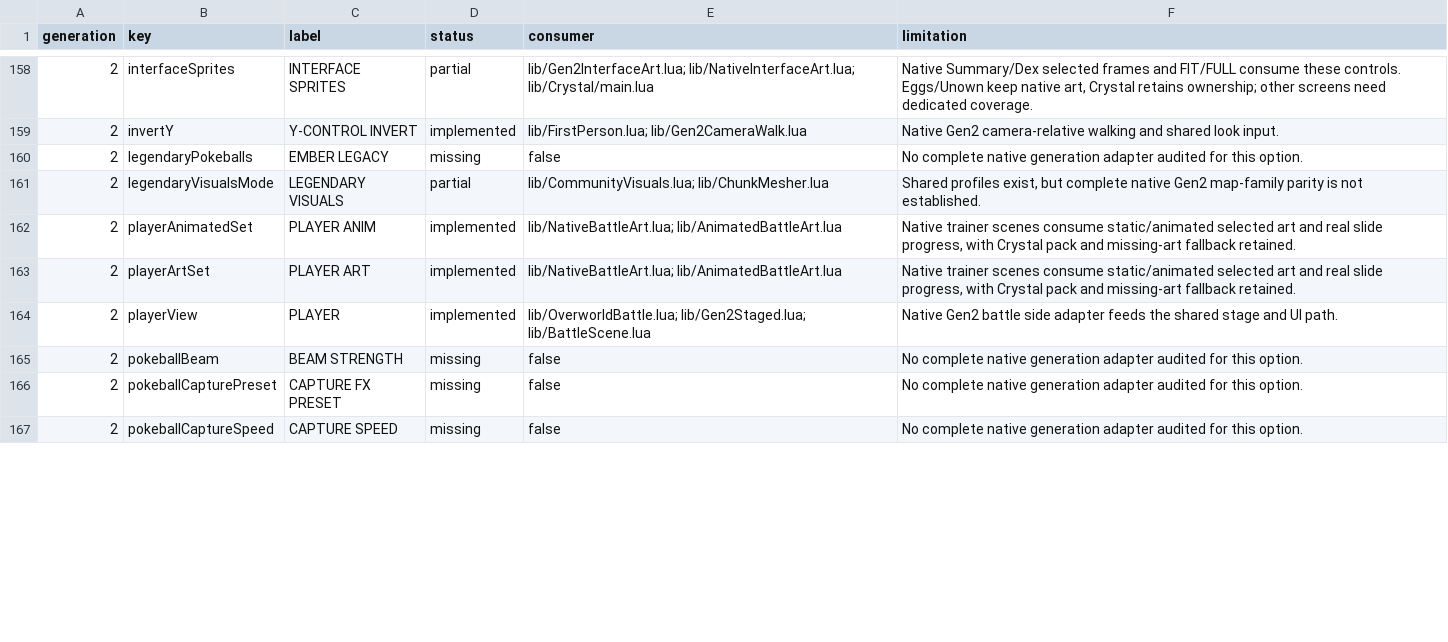
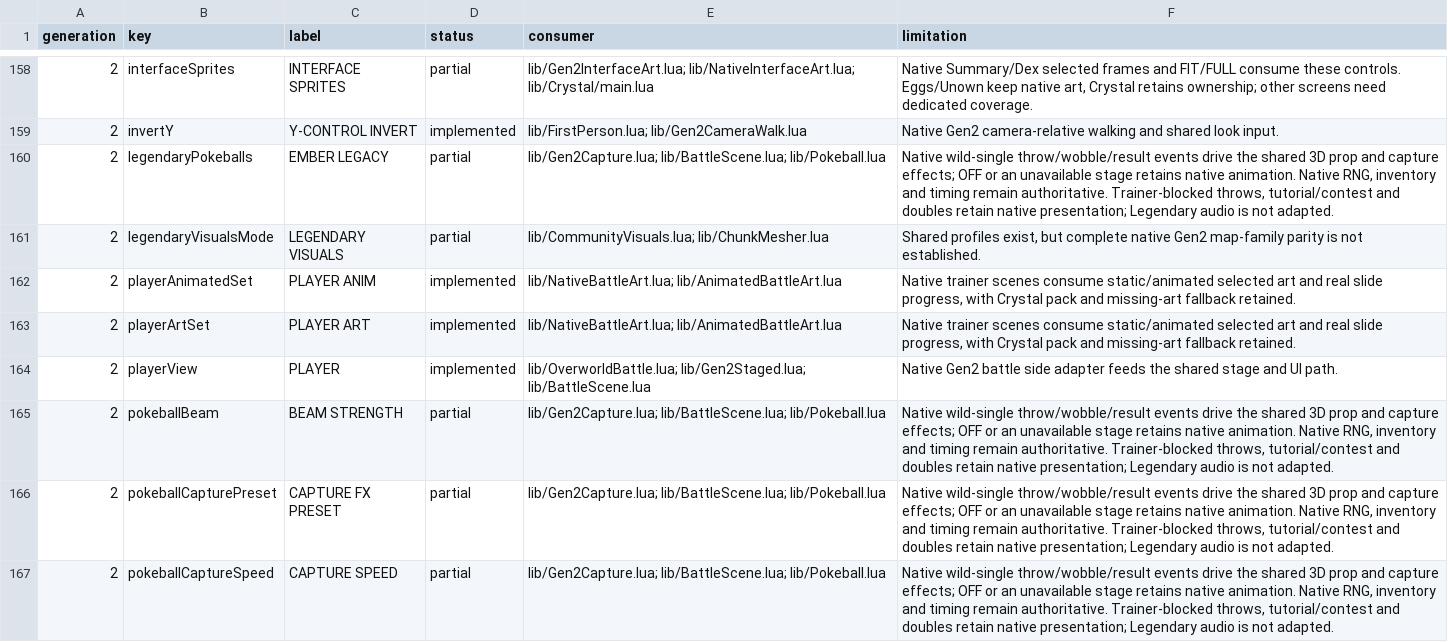
Before and after one commit to notquiteog/DramaticShapeVoxelMod, a TSV file: docs/OPTION_PARITY.tsv, drawn as a sheet; only a part is shown, gaps mark what is left out; the diff covers the shown part only.

Commit message:
Bridge native Gen2 wild captures to Legendary ball effects

```diff
--- a/docs/OPTION_PARITY.tsv
+++ b/docs/OPTION_PARITY.tsv
@@ -159,3 +159,3 @@ generation	key	label	status	consumer	limitation
 2	invertY	Y-CONTROL INVERT	implemented	lib/FirstPerson.lua; lib/Gen2CameraWalk.lua	Native Gen2 camera-relative walking and shared look input.
-2	legendaryPokeballs	EMBER LEGACY	missing	false	No complete native generation adapter audited for this option.
+2	legendaryPokeballs	EMBER LEGACY	partial	lib/Gen2Capture.lua; lib/BattleScene.lua; lib/Pokeball.lua	Native wild-single throw/wobble/result events drive the shared 3D prop and capture effects; OFF or an unavailable stage retains native animation. Native RNG, inventory and timing remain authoritative. Trainer-blocked throws, tutorial/contest and doubles retain native presentation; Legendary audio is not adapted.
 2	legendaryVisualsMode	LEGENDARY VISUALS	partial	lib/CommunityVisuals.lua; lib/ChunkMesher.lua	Shared profiles exist, but complete native Gen2 map-family parity is not established.
@@ -164,4 +164,4 @@ generation	key	label	status	consumer	limitation
 2	playerView	PLAYER	implemented	lib/OverworldBattle.lua; lib/Gen2Staged.lua; lib/BattleScene.lua	Native Gen2 battle side adapter feeds the shared stage and UI path.
-2	pokeballBeam	BEAM STRENGTH	missing	false	No complete native generation adapter audited for this option.
-2	pokeballCapturePreset	CAPTURE FX PRESET	missing	false	No complete native generation adapter audited for this option.
-2	pokeballCaptureSpeed	CAPTURE SPEED	missing	false	No complete native generation adapter audited for this option.
+2	pokeballBeam	BEAM STRENGTH	partial	lib/Gen2Capture.lua; lib/BattleScene.lua; lib/Pokeball.lua	Native wild-single throw/wobble/result events drive the shared 3D prop and capture effects; OFF or an unavailable stage retains native animation. Native RNG, inventory and timing remain authoritative. Trainer-blocked throws, tutorial/contest and doubles retain native presentation; Legendary audio is not adapted.
+2	pokeballCapturePreset	CAPTURE FX PRESET	partial	lib/Gen2Capture.lua; lib/BattleScene.lua; lib/Pokeball.lua	Native wild-single throw/wobble/result events drive the shared 3D prop and capture effects; OFF or an unavailable stage retains native animation. Native RNG, inventory and timing remain authoritative. Trainer-blocked throws, tutorial/contest and doubles retain native presentation; Legendary audio is not adapted.
+2	pokeballCaptureSpeed	CAPTURE SPEED	partial	lib/Gen2Capture.lua; lib/BattleScene.lua; lib/Pokeball.lua	Native wild-single throw/wobble/result events drive the shared 3D prop and capture effects; OFF or an unavailable stage retains native animation. Native RNG, inventory and timing remain authoritative. Trainer-blocked throws, tutorial/contest and doubles retain native presentation; Legendary audio is not adapted.
```
Also changed, not shown: 21 edited cells elsewhere in this file, 5 other files.
